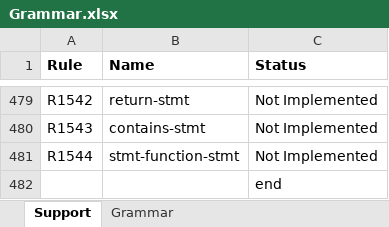
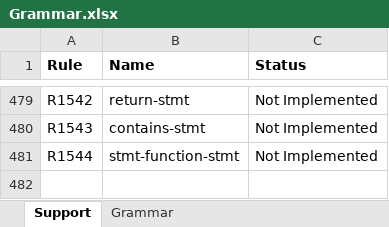
Before and after one commit to specs-feup/flang-dumper, an Excel workbook: Grammar.xlsx, sheet Support, drawn as a sheet; only a part is shown, gaps mark what is left out; values as stored, in another font and other column widths than the file's, no borders; conditional formats not drawn; the diff names each change by its address in the sheet, - before the commit and + after, or states it on an @@ line.

Commit message:
Removes trailing cell

```diff
--- a/Grammar.xlsx (sheet Support)
+++ b/Grammar.xlsx (sheet Support)
-row 482:  |  | end
```
